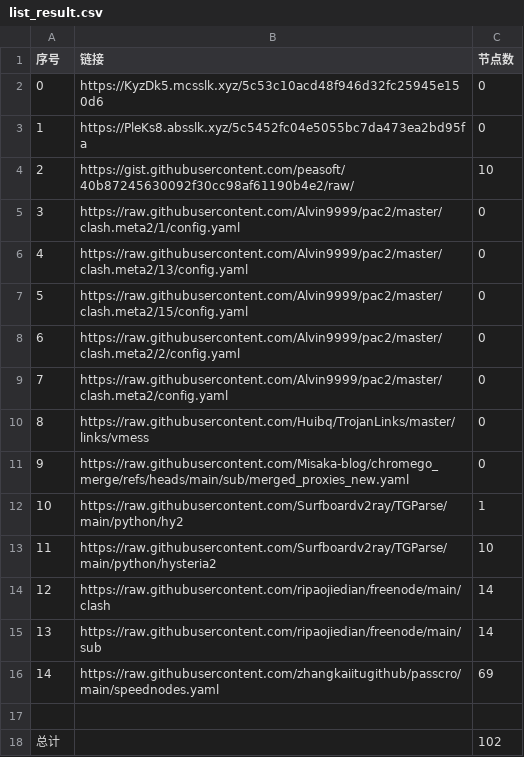
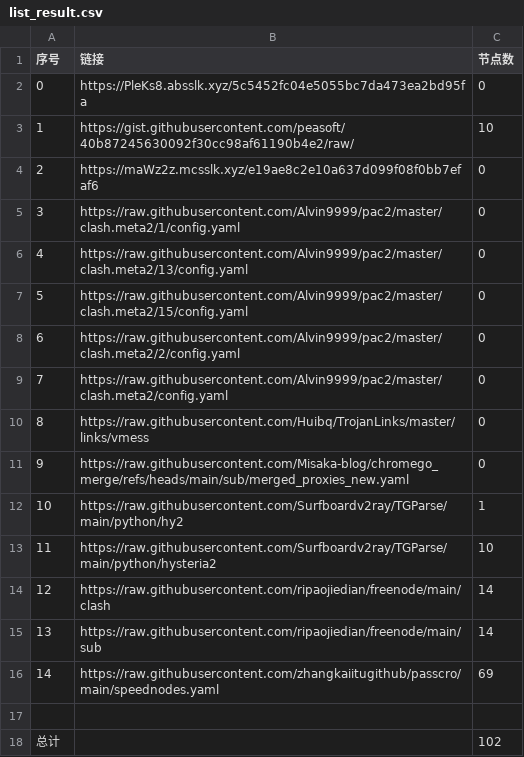
Before and after one commit to gm1008666/NoMoreWalls, a CSV file: list_result.csv, drawn as a sheet.

```diff
--- a/list_result.csv
+++ b/list_result.csv
@@ -1,5 +1,5 @@
 序号,链接,节点数
-0,https://KyzDk5.mcsslk.xyz/5c53c10acd48f946d32fc25945e150d6,0
-1,https://PleKs8.absslk.xyz/5c5452fc04e5055bc7da473ea2bd95fa,0
-2,https://gist.githubusercontent.com/peasoft/40b87245630092f30cc98af61190b4e2/raw/,10
+0,https://PleKs8.absslk.xyz/5c5452fc04e5055bc7da473ea2bd95fa,0
+1,https://gist.githubusercontent.com/peasoft/40b87245630092f30cc98af61190b4e2/raw/,10
+2,https://maWz2z.mcsslk.xyz/e19ae8c2e10a637d099f08f0bb7efaf6,0
 3,https://raw.githubusercontent.com/Alvin9999/pac2/master/clash.meta2/1/config.yaml,0
```
Also changed, not shown: 3 other files.
